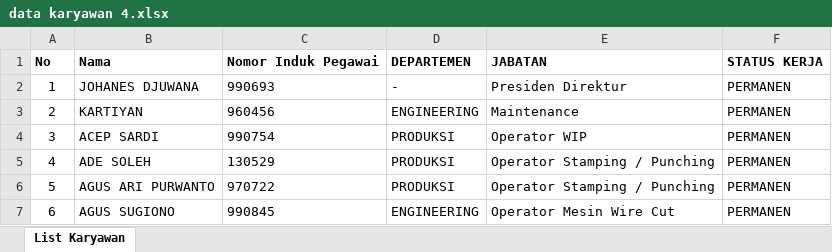
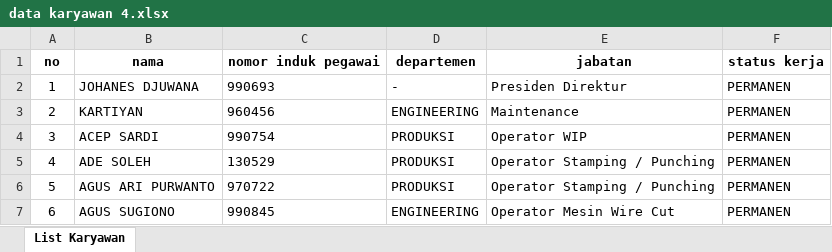
Before and after one commit to Herutriana44/barcode-project-app, an Excel workbook: database/seeders/data/data karyawan 4.xlsx, sheet List Karyawan, drawn as a sheet; only a part is shown; values as stored, in another font and other column widths than the file's, no borders; removed rows and columns are numbered as before the commit, all else as after; the diff names each change by its address in the sheet, - before the commit and + after, or states it on an @@ line.

```diff
--- a/database/seeders/data/data karyawan 4.xlsx (sheet List Karyawan)
+++ b/database/seeders/data/data karyawan 4.xlsx (sheet List Karyawan)
-row 1: No | Nama | Nomor Induk Pegawai | DEPARTEMEN | JABATAN | STATUS KERJA
+row 1: no | nama | nomor induk pegawai | departemen | jabatan | status kerja
```
Also changed, not shown: database/seeders/data/data.xlsx, 3 other files.
